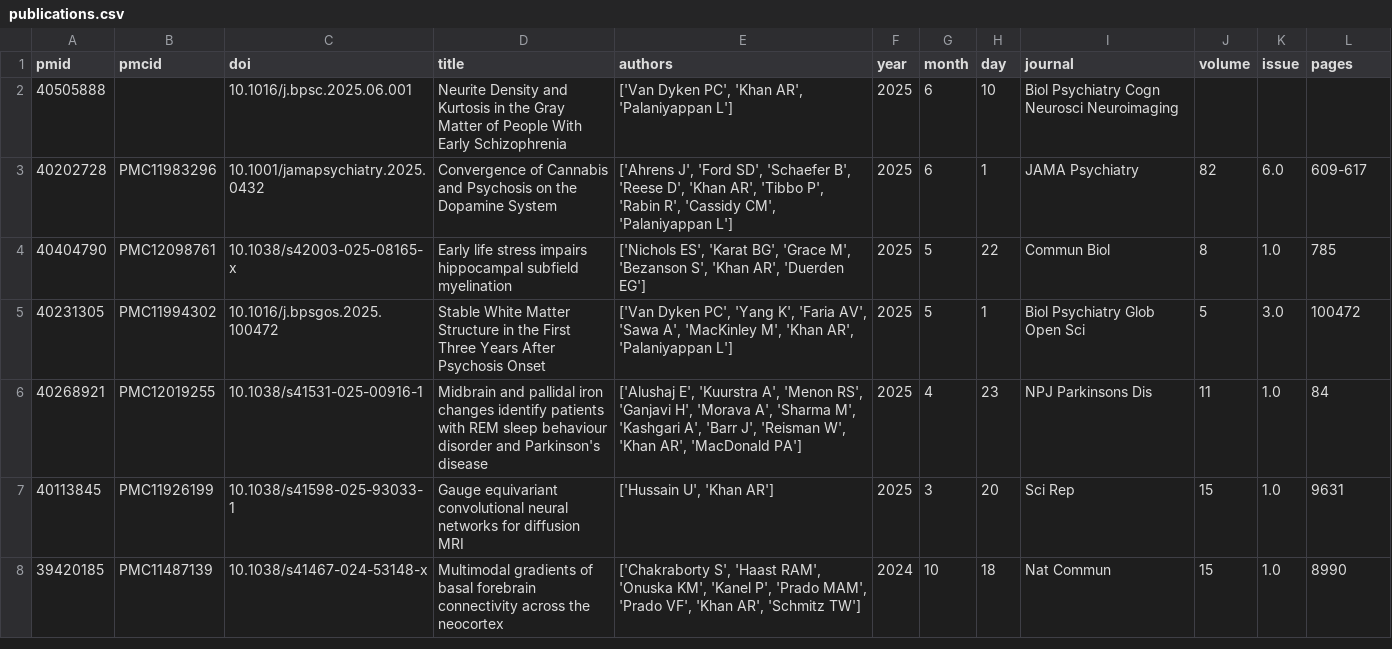
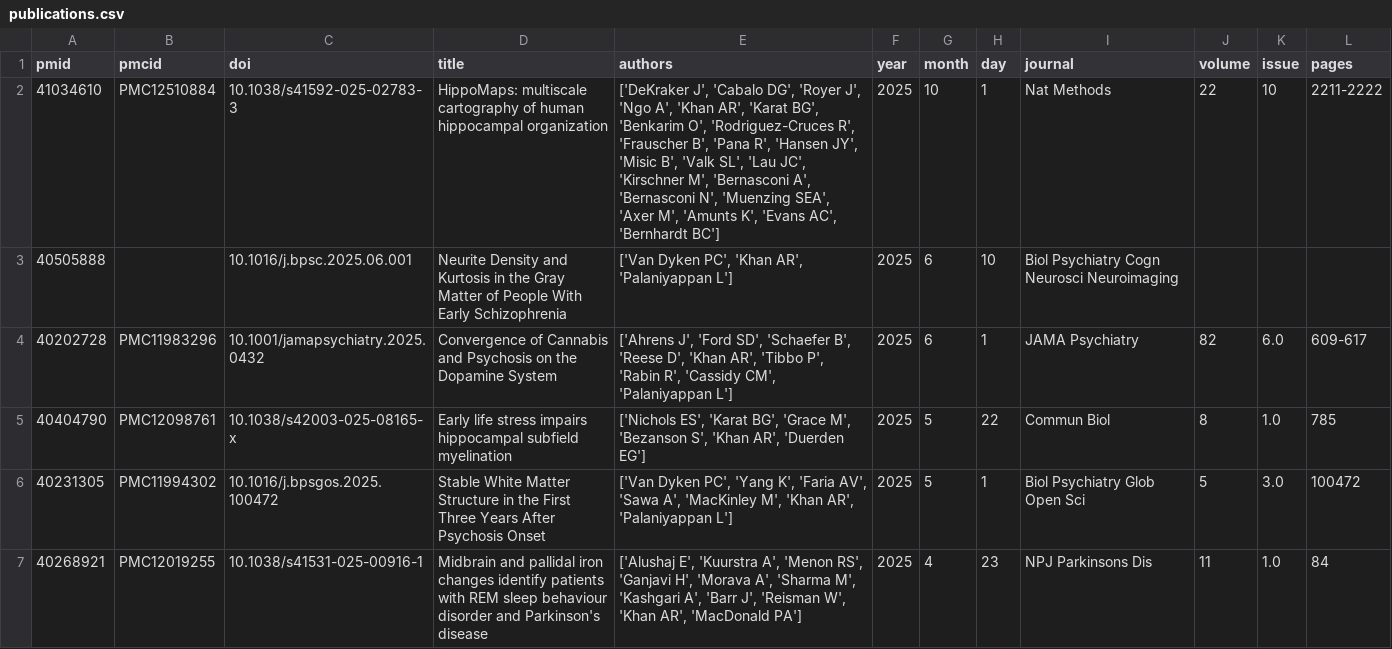
Before and after one commit to khanlab/khanlab.github.io, a CSV file: _data/publications/publications.csv, drawn as a sheet; only a part is shown; the shorter side is filled out with more unchanged rows.

```diff
--- a/_data/publications/publications.csv
+++ b/_data/publications/publications.csv
@@ -1,2 +1,3 @@
 pmid,pmcid,doi,title,authors,year,month,day,journal,volume,issue,pages
+41034610,PMC12510884,10.1038/s41592-025-02783-3,HippoMaps: multiscale cartography of human hippocampal organization,"['DeKraker J', 'Cabalo DG', 'Royer J', 'Ngo A', 'Khan AR', 'Karat BG', 'Benkarim O', 'Rodriguez-Cruces R', 'Frauscher B', 'Pana R', 'Hansen JY', 'Misic B', 'Valk SL', 'Lau JC', 'Kirschner M', 'Bernasconi A', 'Bernasconi N', 'Muenzing SEA', 'Axer M', 'Amunts K', 'Evans AC', 'Bernhardt BC']",2025,10,1,Nat Methods,22,10,2211-2222
 40505888,,10.1016/j.bpsc.2025.06.001,Neurite Density and Kurtosis in the Gray Matter of People With Early Schizophrenia,"['Van Dyken PC', 'Khan AR', 'Palaniyappan L']",2025,6,10,Biol Psychiatry Cogn Neurosci Neuroimaging,,,
```
Also changed, not shown: 1 other file.
